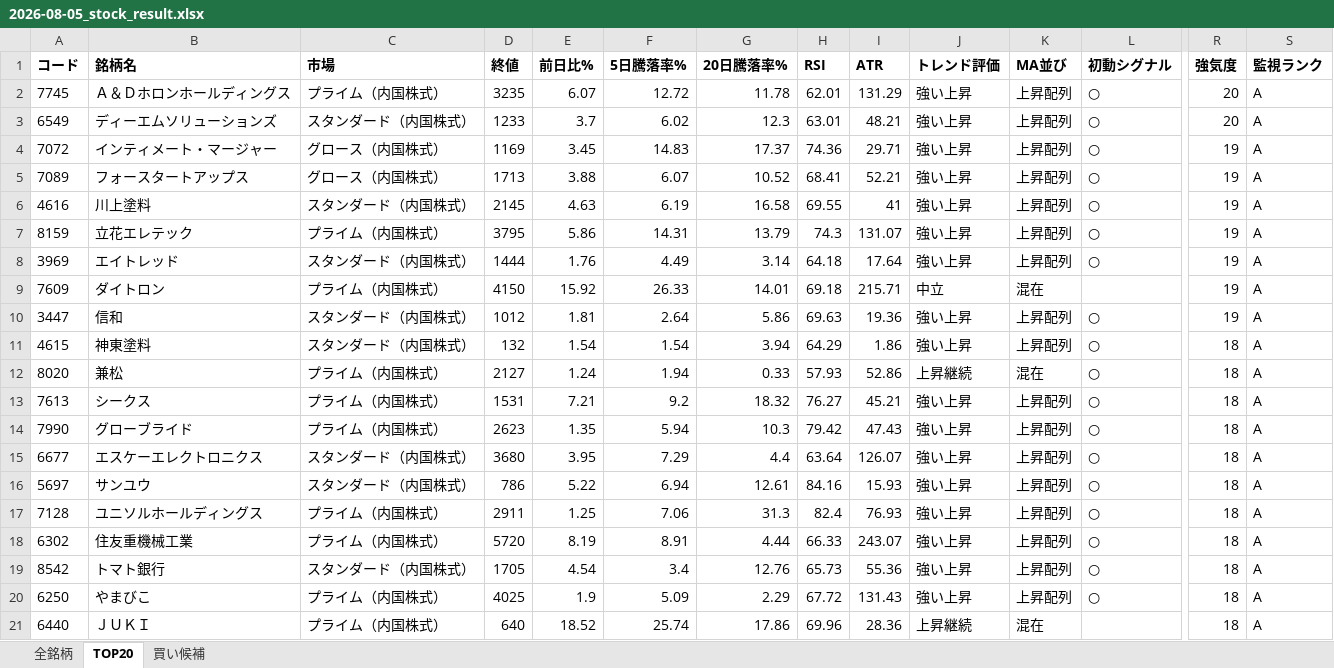
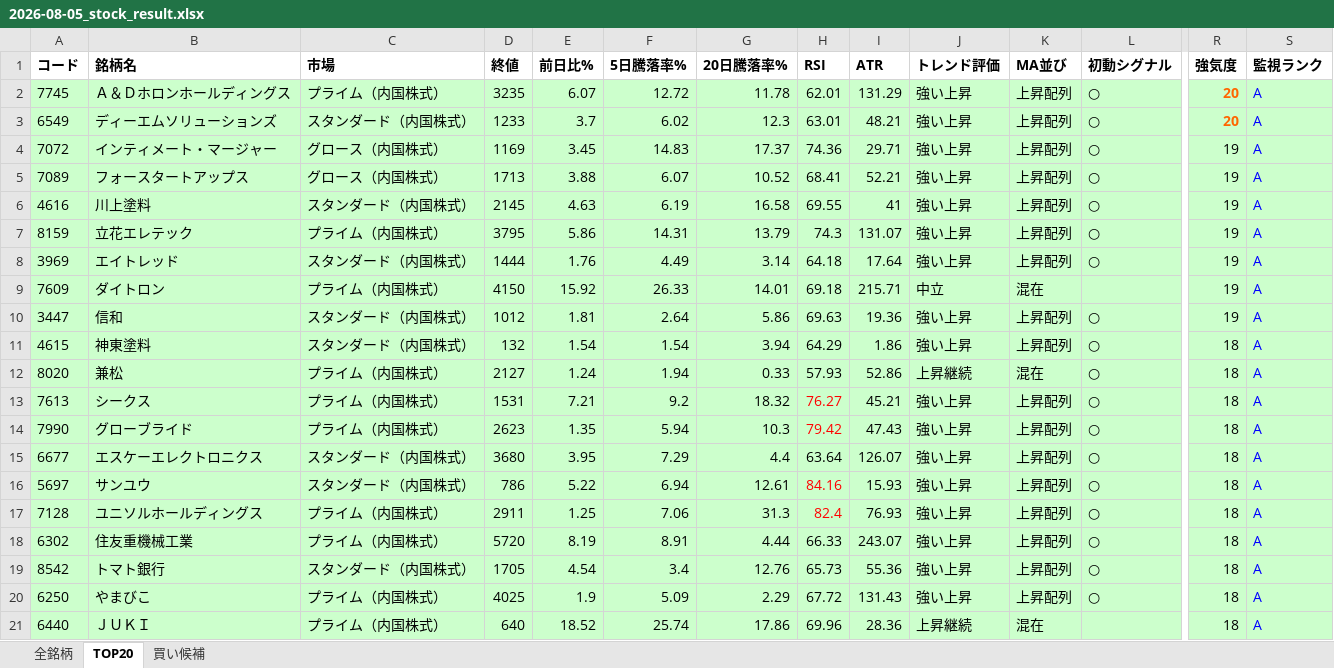
Before and after one commit to mikiponyuuchan/JapanStockScreener, an Excel workbook: results/2026-08-05_stock_result.xlsx, sheet TOP20, drawn as a sheet; only a part is shown, gaps mark what is left out; values as stored, in another font and other column widths than the file's, no borders; the diff covers the shown part only; the diff names each change by its address in the sheet, - before the commit and + after, or states it on an @@ line.

```diff
--- a/results/2026-08-05_stock_result.xlsx (sheet TOP20)
+++ b/results/2026-08-05_stock_result.xlsx (sheet TOP20)
-A2:S21 fill: none
+A2:S21 fill: #CCFFCC
@@ R2:R3 bold: off → on, text colour: black → #FF6600 @@
-S2:S21 text colour: black
+S2:S21 text colour: #0000FF
-H13:H14 text colour: black
+H13:H14 text colour: #FF0000
-H16:H17 text colour: black
+H16:H17 text colour: #FF0000
```
Also changed, not shown: cell formats elsewhere in this sheet, sheet 全銘柄, sheet 買い候補, 2 other files.
